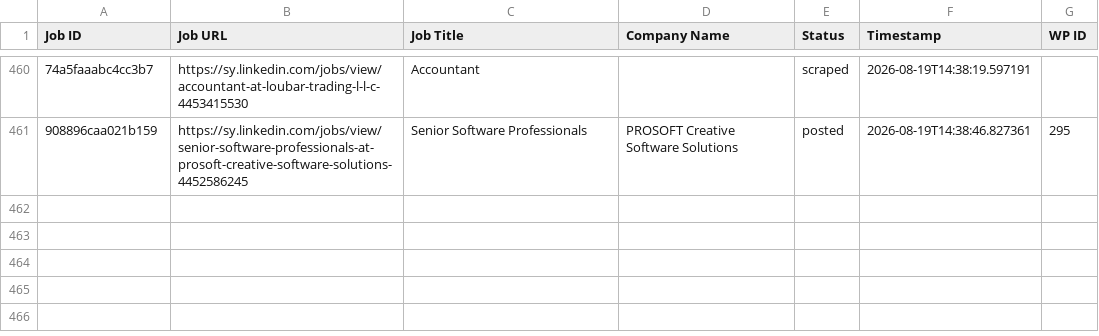
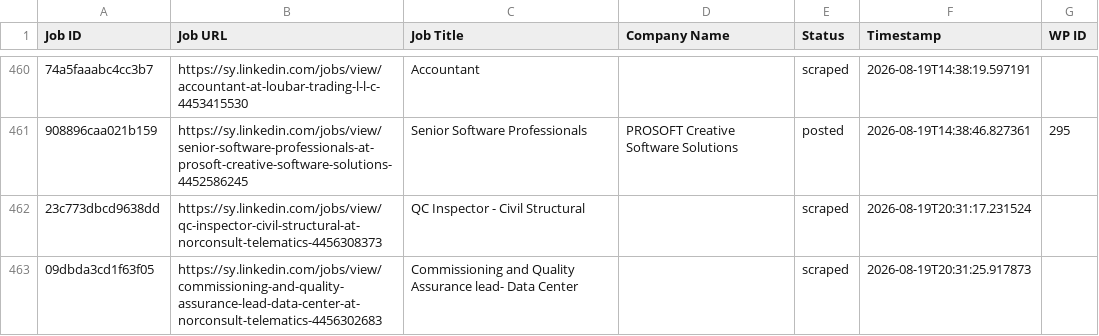
Before and after one commit to innovationinc2000/sy, a CSV file: processed_jobs.csv, drawn as a sheet; only a part is shown, gaps mark what is left out; the diff names each change by its address in the sheet, - before the commit and + after, or states it on an @@ line.

```diff
--- a/processed_jobs.csv
+++ b/processed_jobs.csv
+row 462: 23c773dbcd9638dd | https://sy.linkedin.com/jobs/view/qc-inspector-civil-structural-at-norconsult-telematics-4456308373 | QC Inspector - Civil Structural |  | scraped | 2026-08-19T20:31:17.231524
+row 463: 09dbda3cd1f63f05 | https://sy.linkedin.com/jobs/view/commissioning-and-quality-assurance-lead-data-center-at-norconsult-telematics-4456302683 | Commissioning and Quality Assurance lead- Data Center |  | scraped | 2026-08-19T20:31:25.917873
```
